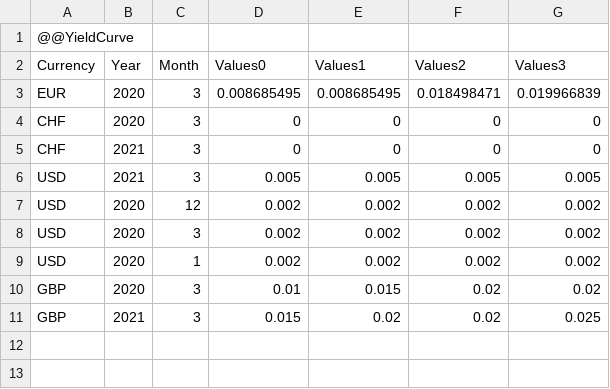
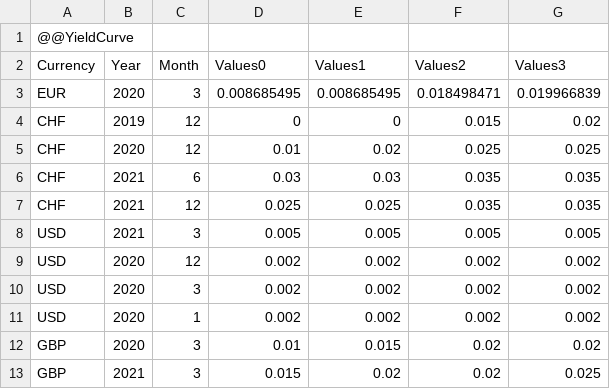
Before and after one commit to Systemorph/IFRS17CalculationEngine, a CSV file: ifrs17-template/Files/Parameters/YieldCurve.csv, drawn as a sheet.

```diff
--- a/ifrs17-template/Files/Parameters/YieldCurve.csv
+++ b/ifrs17-template/Files/Parameters/YieldCurve.csv
@@ -3,4 +3,6 @@ Currency,Year,Month,Values0,Values1,Values2,Values3
 EUR,2020,3,0.008685495,0.008685495,0.018498471,0.019966839
-CHF,2020,3,0,0,0,0
-CHF,2021,3,0,0,0,0
+CHF,2019,12,0,0,0.015,0.02
+CHF,2020,12,0.01,0.02,0.025,0.025
+CHF,2021,6,0.03,0.03,0.035,0.035
+CHF,2021,12,0.025,0.025,0.035,0.035
 USD,2021,3,0.005,0.005,0.005,0.005
```
Also changed, not shown: ifrs17-template/Files/DataNodes/DataNodes_ActualsCase_CH.csv, ifrs17-template/Files/TransactionalData/NominalCashflows_ActualsCase_CH_2020_12.csv, 3 other files.
